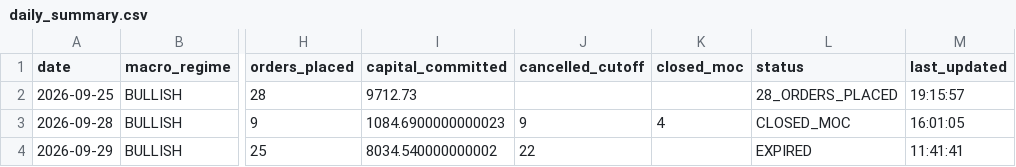
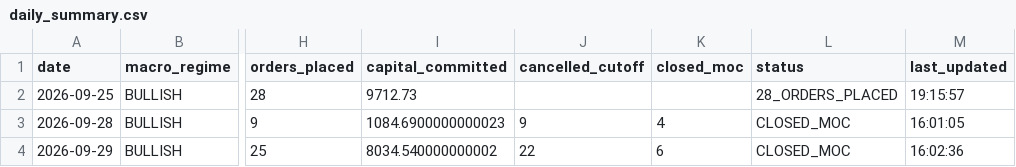
Before and after one commit to frankthetank-tech/alpaca-dual-regime-daytrader, a CSV file: data/audit/daily_summary.csv, drawn as a sheet; only a part is shown, gaps mark what is left out; the diff names each change by its address in the sheet, - before the commit and + after, or states it on an @@ line.

Commit message:
Auto-update Strategy #3 audit logs and state [skip ci]

```diff
--- a/data/audit/daily_summary.csv
+++ b/data/audit/daily_summary.csv
-K4 (closed_moc): (empty)
+K4 (closed_moc): 6
-L4 (status): EXPIRED
+L4 (status): CLOSED_MOC
-M4 (last_updated): 11:41:41
+M4 (last_updated): 16:02:36
```
Also changed, not shown: 3 other files.
